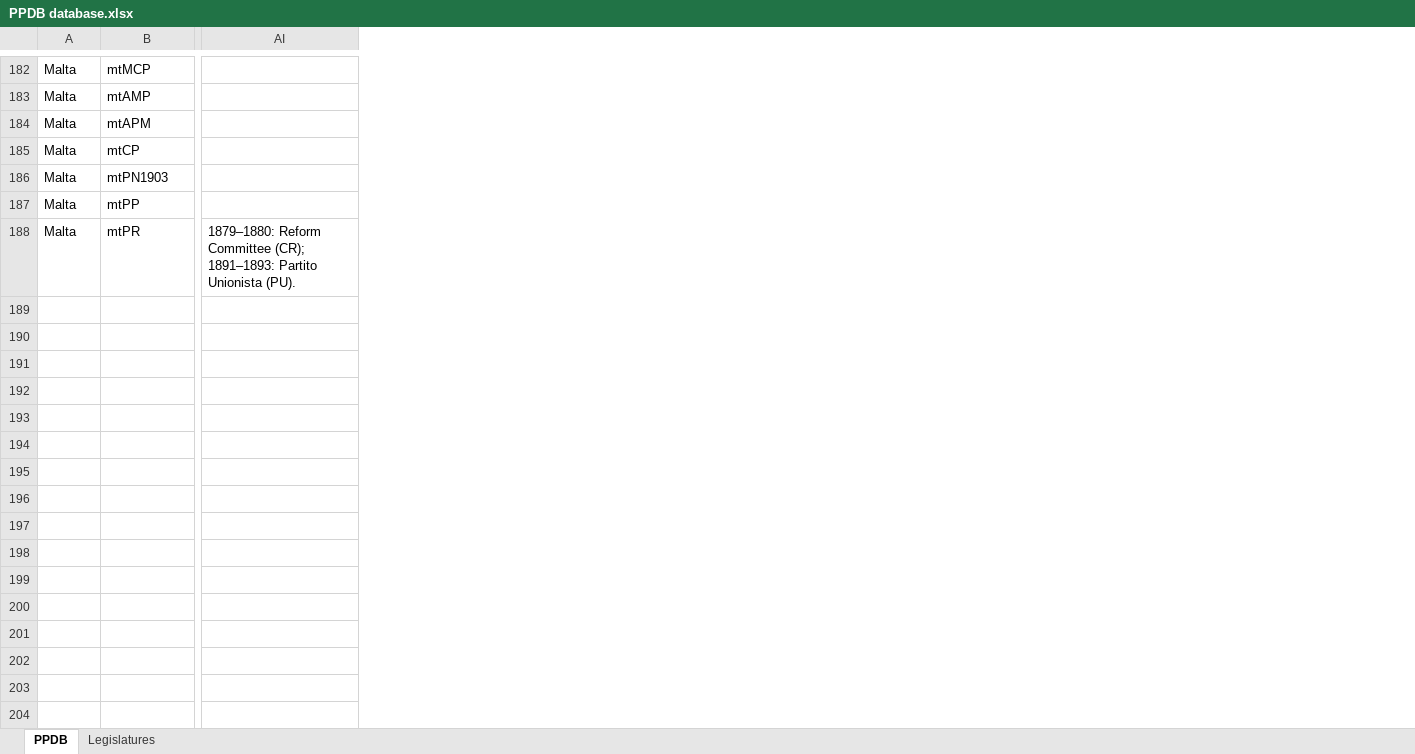
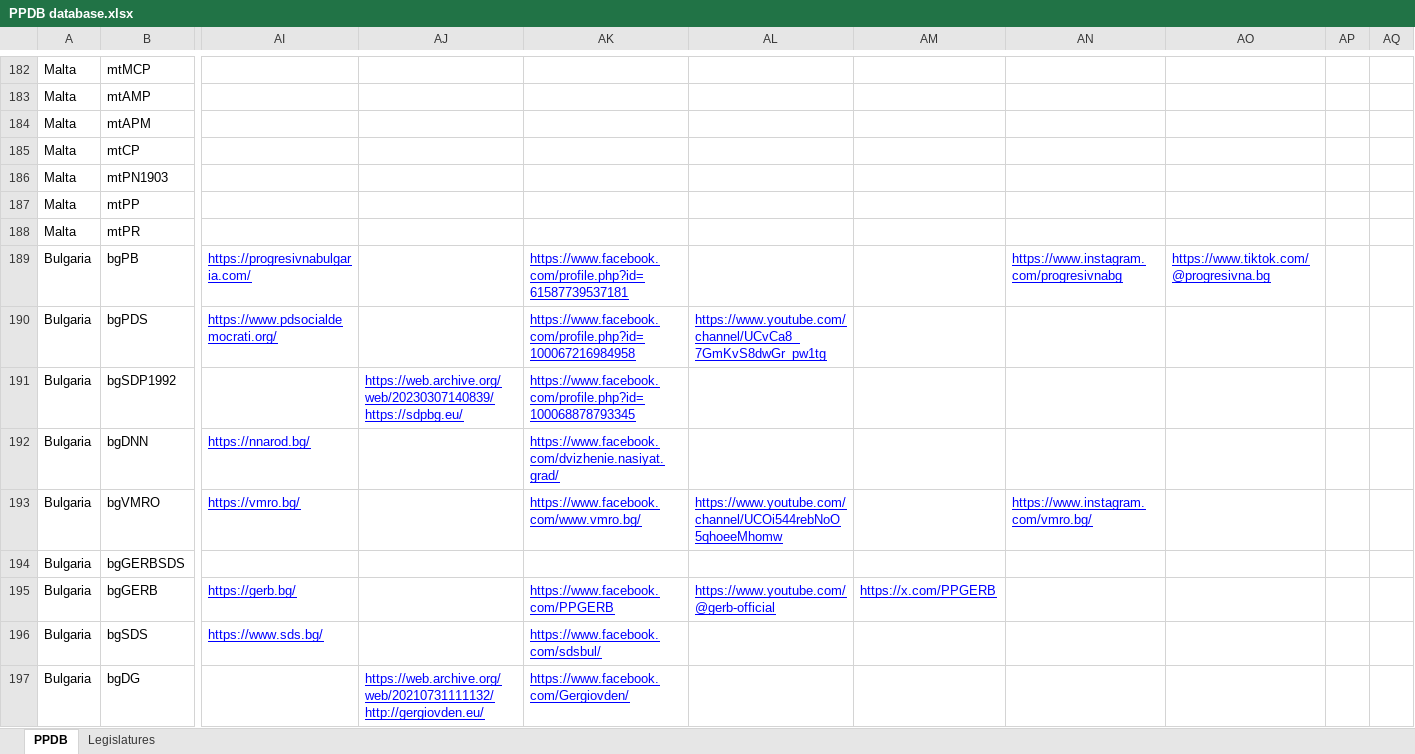
Before and after one commit to PLATELru/ppdb, an Excel workbook: data/PPDB database.xlsx, sheet PPDB, drawn as a sheet; only a part is shown, gaps mark what is left out; values as stored, in another font and other column widths than the file's, no borders; charts and pictures not drawn; rows hold the shown columns only; ↵ is a line break in a cell; the diff covers the shown part only; the diff names each change by its address in the sheet, - before the commit and + after, or states it on an @@ line.

```diff
--- a/data/PPDB database.xlsx (sheet PPDB)
+++ b/data/PPDB database.xlsx (sheet PPDB)
+column AJ, empty
+column AK, empty
+column AL, empty
+column AM, empty
+column AN, empty
+column AO, empty
+column AP, empty
+column AQ, empty
-AI188: 1879–1880: Reform Committee (CR); ↵ 1891–1893: Partito Unionista (PU).
+AI188: (empty)
+row 189: Bulgaria | bgPB | https://progresivnabulgaria.com/ |  | https://www.facebook.com/profile.php?id=61587739537181 |  |  | https://www.instagram.com/progresivnabg | https://www.tiktok.com/@progresivna.bg
+row 190: Bulgaria | bgPDS | https://www.pdsocialdemocrati.org/ |  | https://www.facebook.com/profile.php?id=100067216984958 | https://www.youtube.com/channel/UCvCa8_7GmKvS8dwGr_pw1tg
+row 191: Bulgaria | bgSDP1992 |  | https://web.archive.org/web/20230307140839/https://sdpbg.eu/ | https://www.facebook.com/profile.php?id=100068878793345
+row 192: Bulgaria | bgDNN | https://nnarod.bg/ |  | https://www.facebook.com/dvizhenie.nasiyat.grad/
+row 193: Bulgaria | bgVMRO | https://vmro.bg/ |  | https://www.facebook.com/www.vmro.bg/ | https://www.youtube.com/channel/UCOi544rebNoO5qhoeeMhomw |  | https://www.instagram.com/vmro.bg/
+row 194: Bulgaria | bgGERBSDS
+row 195: Bulgaria | bgGERB | https://gerb.bg/ |  | https://www.facebook.com/PPGERB | https://www.youtube.com/@gerb-official | https://x.com/PPGERB
+row 196: Bulgaria | bgSDS | https://www.sds.bg/ |  | https://www.facebook.com/sdsbul/
+row 197: Bulgaria | bgDG |  | https://web.archive.org/web/20210731111132/http://gergiovden.eu/ | https://www.facebook.com/Gergiovden/
```
Also changed, not shown: 25 added rows and 54 edited cells elsewhere in this sheet, sheet Legislatures.
